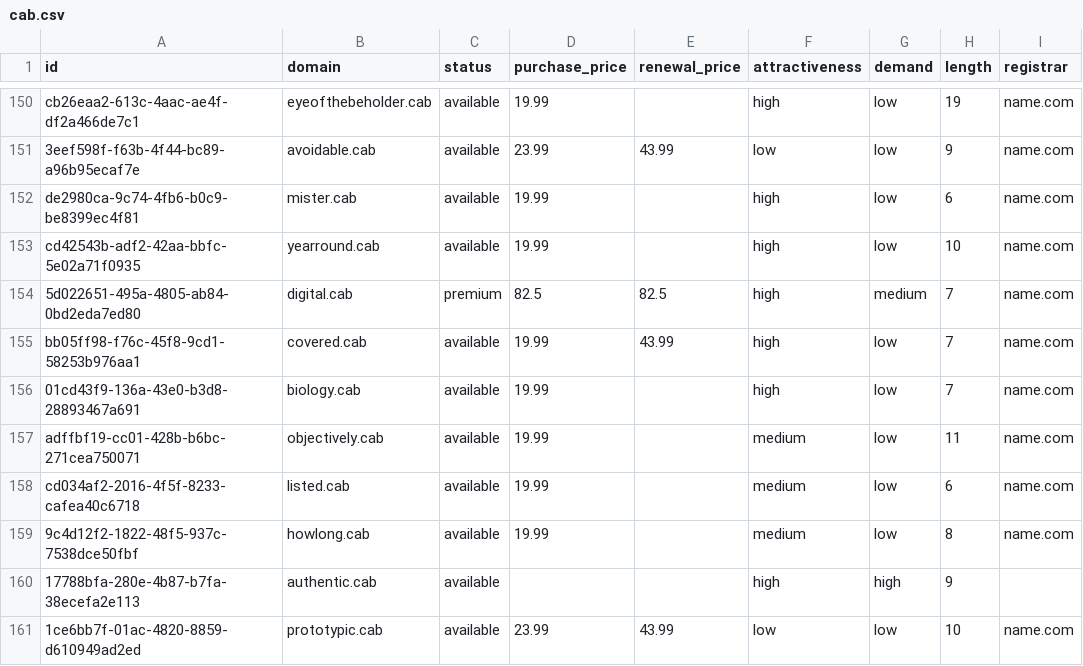
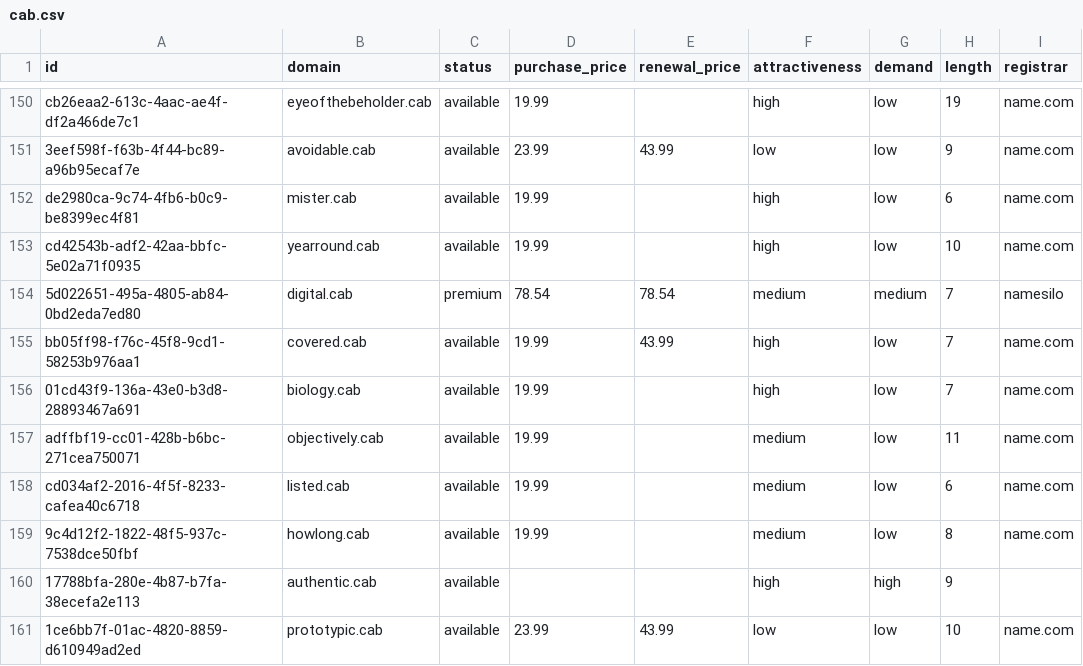
Before and after one commit to UniqueDomains/cab-oneword-domains, a CSV file: cab.csv, drawn as a sheet; only a part is shown, gaps mark what is left out; the diff names each change by its address in the sheet, - before the commit and + after, or states it on an @@ line.

Commit message:
Domains update

```diff
--- a/cab.csv
+++ b/cab.csv
-D154 (purchase_price): 82.5
+D154 (purchase_price): 78.54
-E154 (renewal_price): 82.5
+E154 (renewal_price): 78.54
-F154 (attractiveness): high
+F154 (attractiveness): medium
-I154 (registrar): name.com
+I154 (registrar): namesilo
```
Also changed, not shown: 4 other files.
